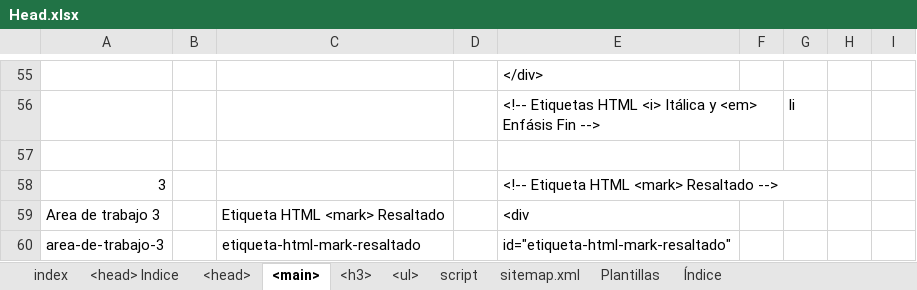
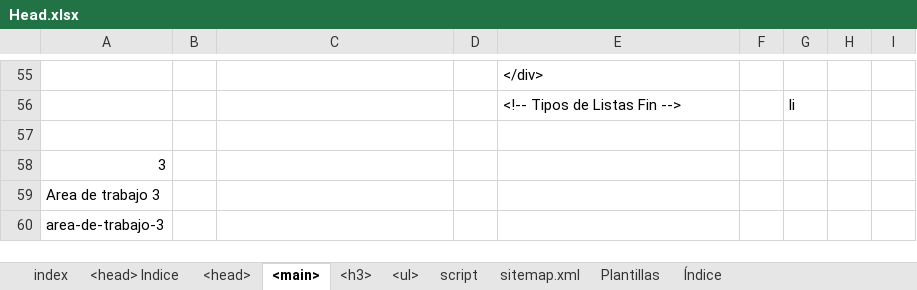
Before and after one commit to eduardoherreraf/PlantillaMiPagina, an Excel workbook: src/Head.xlsx, sheet <main>, drawn as a sheet; only a part is shown, gaps mark what is left out; values as stored, in another font and other column widths than the file's, no cell formats; conditional formats not drawn; the diff covers the shown part only; the diff names each change by its address in the sheet, - before the commit and + after, or states it on an @@ line.

Commit message:
add: html-08_listas.html

```diff
--- a/src/Head.xlsx (sheet <main>)
+++ b/src/Head.xlsx (sheet <main>)
-E56: <!-- Etiquetas HTML <i> Itálica y <em> Enfásis Fin -->
+E56: <!-- Tipos de Listas Fin -->
-E58: <!-- Etiqueta HTML <mark> Resaltado -->
+E58: (empty)
-C59: Etiqueta HTML <mark> Resaltado
+C59: (empty)
-E59: <div
+E59: (empty)
-C60: etiqueta-html-mark-resaltado
+C60: (empty)
-E60: id="etiqueta-html-mark-resaltado"
+E60: (empty)
```
Also changed, not shown: 66 added rows, 66 removed rows and 62 edited cells elsewhere in this sheet, sheet <h3>, sheet <ul>, sheet <head>, sheet Índice, cell formats, formulas that keep their value, hidden cells, 5 other files.
